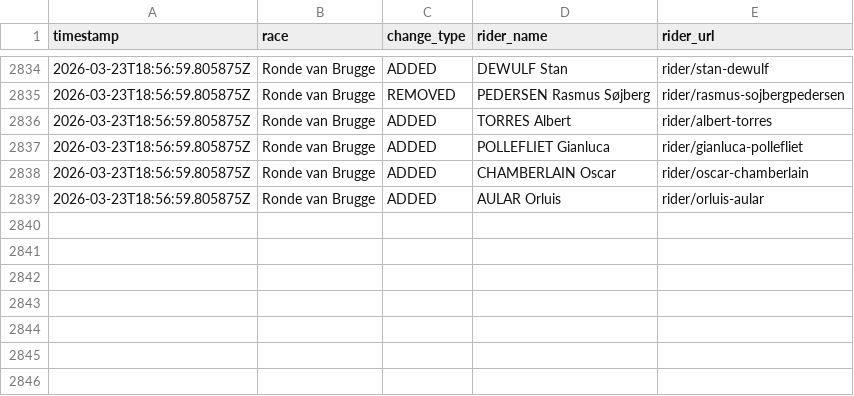
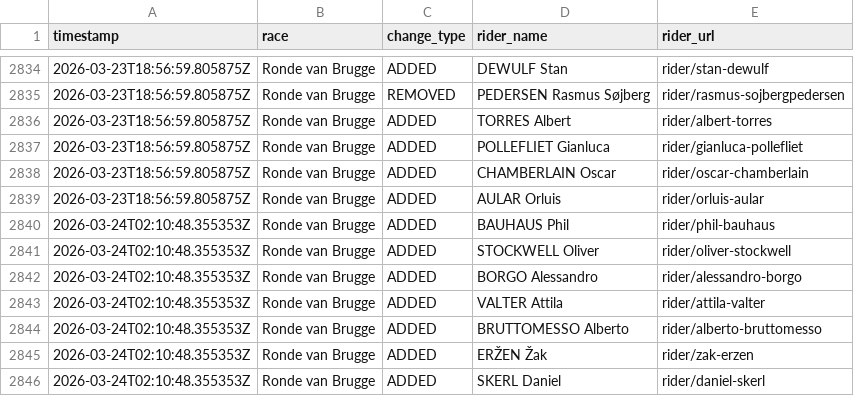
Before and after one commit to nigellindemann-dev/wm26, a CSV file: output/startlist_changes.csv, drawn as a sheet; only a part is shown, gaps mark what is left out; the diff names each change by its address in the sheet, - before the commit and + after, or states it on an @@ line.

```diff
--- a/output/startlist_changes.csv
+++ b/output/startlist_changes.csv
+row 2840: 2026-03-24T02:10:48.355353Z | Ronde van Brugge | ADDED | BAUHAUS Phil | rider/phil-bauhaus
+row 2841: 2026-03-24T02:10:48.355353Z | Ronde van Brugge | ADDED | STOCKWELL Oliver | rider/oliver-stockwell
+row 2842: 2026-03-24T02:10:48.355353Z | Ronde van Brugge | ADDED | BORGO Alessandro | rider/alessandro-borgo
+row 2843: 2026-03-24T02:10:48.355353Z | Ronde van Brugge | ADDED | VALTER Attila | rider/attila-valter
+row 2844: 2026-03-24T02:10:48.355353Z | Ronde van Brugge | ADDED | BRUTTOMESSO Alberto | rider/alberto-bruttomesso
+row 2845: 2026-03-24T02:10:48.355353Z | Ronde van Brugge | ADDED | ERŽEN Žak | rider/zak-erzen
+row 2846: 2026-03-24T02:10:48.355353Z | Ronde van Brugge | ADDED | SKERL Daniel | rider/daniel-skerl
```
Also changed, not shown: output/startlist_matrix.csv, 2 other files.
